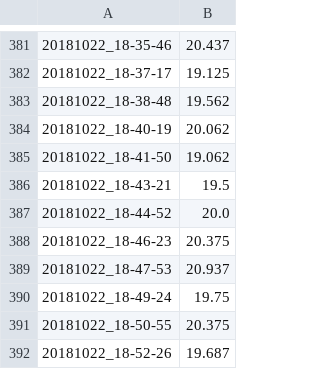
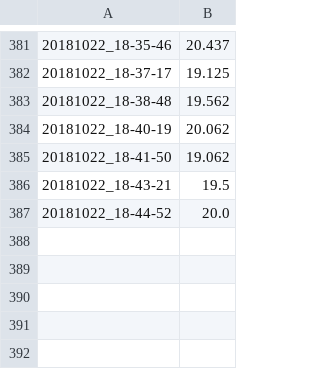
Before and after one commit to foxdb/raspi-chill, a CSV file: analysis/data/temp_1.csv, drawn as a sheet; only a part is shown, gaps mark what is left out.

Commit message:
...

```diff
--- a/analysis/data/temp_1.csv
+++ b/analysis/data/temp_1.csv
@@ -387,6 +387 @@
 20181022_18-44-52,20.0
-20181022_18-46-23,20.375
-20181022_18-47-53,20.937
-20181022_18-49-24,19.75
-20181022_18-50-55,20.375
-20181022_18-52-26,19.687
```
